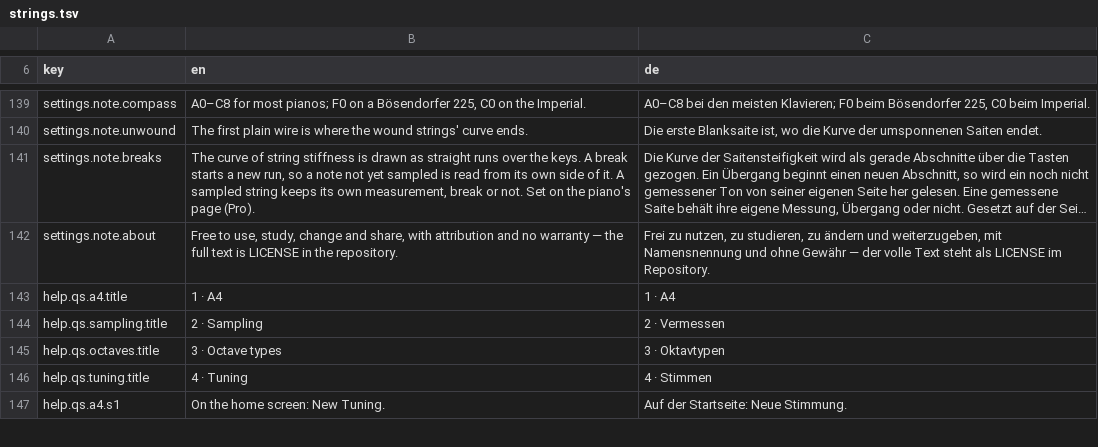
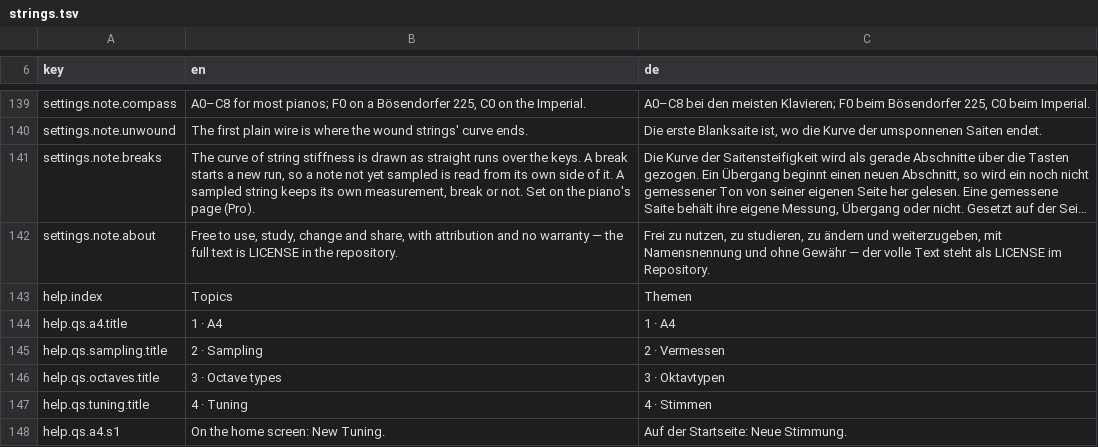
Before and after one commit to clavierhaus/clavier-tuner-foss, a TSV file: i18n/strings.tsv, drawn as a sheet; only a part is shown, gaps mark what is left out; long unchanged cells end in …; the diff names each change by its address in the sheet, - before the commit and + after, or states it on an @@ line.

```diff
--- a/i18n/strings.tsv
+++ b/i18n/strings.tsv
+row 143: help.index | Topics | Themen
```
Also changed, not shown: 5 other files.
